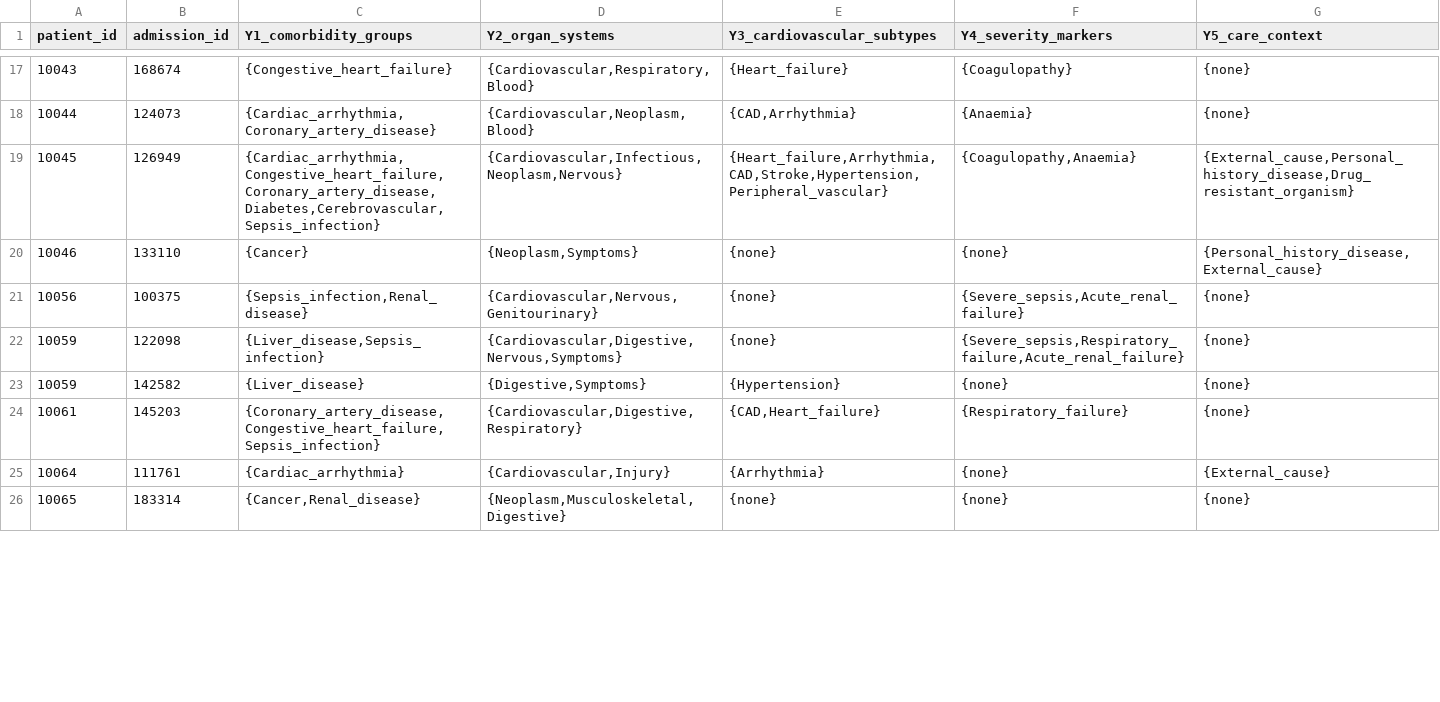
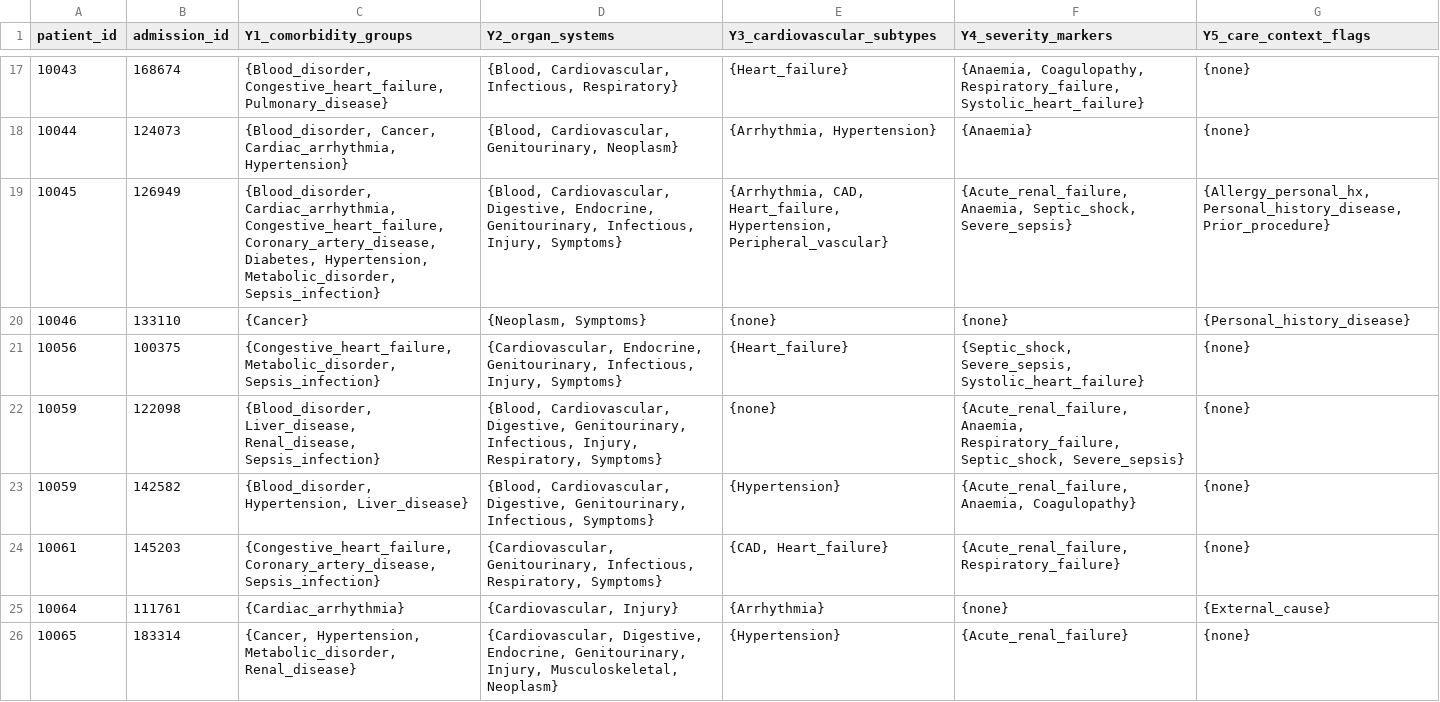
Before and after one commit to hanmingwu1103/RSymHOMALS, a CSV file: inst/extdata/clinical_comorbidity_5var_set_valued.csv, drawn as a sheet; only a part is shown, gaps mark what is left out; the diff covers the shown part only.

```diff
--- a/inst/extdata/clinical_comorbidity_5var_set_valued.csv
+++ b/inst/extdata/clinical_comorbidity_5var_set_valued.csv
@@ -1 +1 @@
-patient_id,admission_id,Y1_comorbidity_groups,Y2_organ_systems,Y3_cardiovascular_subtypes,Y4_severity_markers,Y5_care_context
+patient_id,admission_id,Y1_comorbidity_groups,Y2_organ_systems,Y3_cardiovascular_subtypes,Y4_severity_markers,Y5_care_context_flags
@@ -17,10 +17,10 @@ patient_id,admission_id,Y1_comorbidity_groups,Y2_organ_systems,Y3_cardiovascular
-10043,168674,{Congestive_heart_failure},"{Cardiovascular,Respiratory,Blood}",{Heart_failure},{Coagulopathy},{none}
-10044,124073,"{Cardiac_arrhythmia,Coronary_artery_disease}","{Cardiovascular,Neoplasm,Blood}","{CAD,Arrhythmia}",{Anaemia},{none}
-10045,126949,"{Cardiac_arrhythmia,Congestive_heart_failure,Coronary_artery_disease,Diabetes,Cerebrovascular,Sepsis_infection}","{Cardiovascular,Infectious,Neoplasm,Nervous}","{Heart_failure,Arrhythmia,CAD,Stroke,Hypertension,Peripheral_vascular}","{Coagulopathy,Anaemia}","{External_cause,Personal_history_disease,Drug_resistant_organism}"
-10046,133110,{Cancer},"{Neoplasm,Symptoms}",{none},{none},"{Personal_history_disease,External_cause}"
-10056,100375,"{Sepsis_infection,Renal_disease}","{Cardiovascular,Nervous,Genitourinary}",{none},"{Severe_sepsis,Acute_renal_failure}",{none}
-10059,122098,"{Liver_disease,Sepsis_infection}","{Cardiovascular,Digestive,Nervous,Symptoms}",{none},"{Severe_sepsis,Respiratory_failure,Acute_renal_failure}",{none}
-10059,142582,{Liver_disease},"{Digestive,Symptoms}",{Hypertension},{none},{none}
-10061,145203,"{Coronary_artery_disease,Congestive_heart_failure,Sepsis_infection}","{Cardiovascular,Digestive,Respiratory}","{CAD,Heart_failure}",{Respiratory_failure},{none}
-10064,111761,{Cardiac_arrhythmia},"{Cardiovascular,Injury}",{Arrhythmia},{none},{External_cause}
-10065,183314,"{Cancer,Renal_disease}","{Neoplasm,Musculoskeletal,Digestive}",{none},{none},{none}
+10043,168674,"{Blood_disorder, Congestive_heart_failure, Pulmonary_disease}","{Blood, Cardiovascular, Infectious, Respiratory}",{Heart_failure},"{Anaemia, Coagulopathy, Respiratory_failure, Systolic_heart_failure}",{none}
+10044,124073,"{Blood_disorder, Cancer, Cardiac_arrhythmia, Hypertension}","{Blood, Cardiovascular, Genitourinary, Neoplasm}","{Arrhythmia, Hypertension}",{Anaemia},{none}
+10045,126949,"{Blood_disorder, Cardiac_arrhythmia, Congestive_heart_failure, Coronary_artery_disease, Diabetes, Hypertension, Metabolic_disorder, Sepsis_infection}","{Blood, Cardiovascular, Digestive, Endocrine, Genitourinary, Infectious, Injury, Symptoms}","{Arrhythmia, CAD, Heart_failure, Hypertension, Peripheral_vascular}","{Acute_renal_failure, Anaemia, Septic_shock, Severe_sepsis}","{Allergy_personal_hx, Personal_history_disease, Prior_procedure}"
+10046,133110,{Cancer},"{Neoplasm, Symptoms}",{none},{none},{Personal_history_disease}
+10056,100375,"{Congestive_heart_failure, Metabolic_disorder, Sepsis_infection}","{Cardiovascular, Endocrine, Genitourinary, Infectious, Injury, Symptoms}",{Heart_failure},"{Septic_shock, Severe_sepsis, Systolic_heart_failure}",{none}
+10059,122098,"{Blood_disorder, Liver_disease, Renal_disease, Sepsis_infection}","{Blood, Cardiovascular, Digestive, Genitourinary, Infectious, Injury, Respiratory, Symptoms}",{none},"{Acute_renal_failure, Anaemia, Respiratory_failure, Septic_shock, Severe_sepsis}",{none}
+10059,142582,"{Blood_disorder, Hypertension, Liver_disease}","{Blood, Cardiovascular, Digestive, Genitourinary, Infectious, Symptoms}",{Hypertension},"{Acute_renal_failure, Anaemia, Coagulopathy}",{none}
+10061,145203,"{Congestive_heart_failure, Coronary_artery_disease, Sepsis_infection}","{Cardiovascular, Genitourinary, Infectious, Respiratory, Symptoms}","{CAD, Heart_failure}","{Acute_renal_failure, Respiratory_failure}",{none}
+10064,111761,{Cardiac_arrhythmia},"{Cardiovascular, Injury}",{Arrhythmia},{none},{External_cause}
+10065,183314,"{Cancer, Hypertension, Metabolic_disorder, Renal_disease}","{Cardiovascular, Digestive, Endocrine, Genitourinary, Injury, Musculoskeletal, Neoplasm}",{Hypertension},{Acute_renal_failure},{none}
```
Also changed, not shown: 123 edited cells elsewhere in this file, inst/extdata/yeast_gene_birdstyle_set_valued.csv, rawdata/clinical_comorbidity_5var_set_valued.csv, 3 other files.
